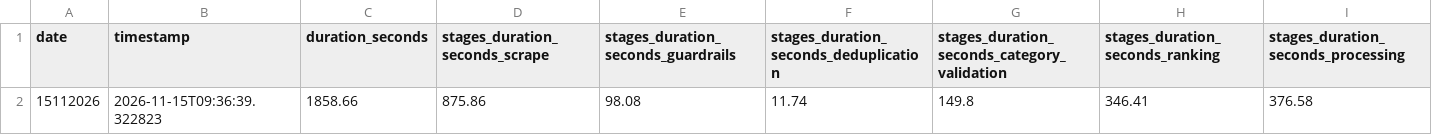
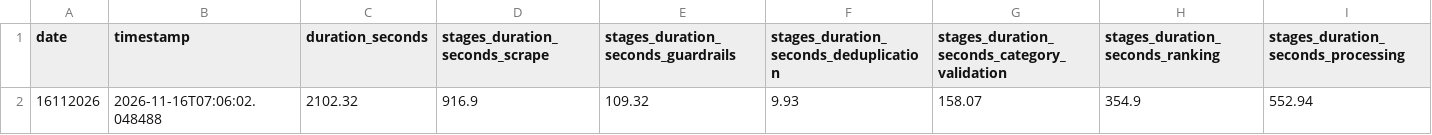
Before and after one commit to KPKR1997/todards, a CSV file: evaluation/reports/todays_metrics.csv, drawn as a sheet; only a part is shown; removed rows and columns are numbered as before the commit, all else as after; rows hold the shown columns only; the diff names each change by its address in the sheet, - before the commit and + after, or states it on an @@ line.

```diff
--- a/evaluation/reports/todays_metrics.csv
+++ b/evaluation/reports/todays_metrics.csv
-row 2: 15112026 | 2026-11-15T09:36:39.322823 | 1858.66 | 875.86 | 98.08 | 11.74 | 149.8 | 346.41 | 376.58
+row 2: 16112026 | 2026-11-16T07:06:02.048488 | 2102.32 | 916.9 | 109.32 | 9.93 | 158.07 | 354.9 | 552.94
```
Also changed, not shown: evaluation/reports/performance_history.csv, 11 other files.
